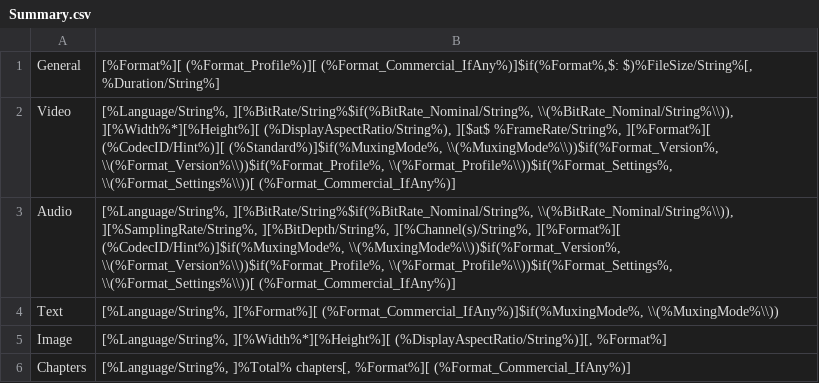
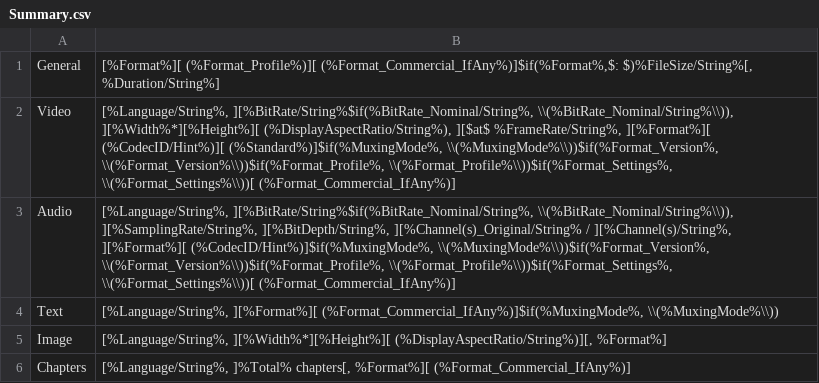
Before and after one commit to mediatest/mediatestLib, a CSV file: Source/Resource/Text/MediaInfo/Summary.csv, drawn as a sheet.

Commit message:
x MPEG-4/MOV: trying to display the summary differently when there is a difference between container and raw stream channels count information (long term method to be discussed)
git-svn-id: svn://svn.code.sf.net/p/mediainfo/code/MediaInfoLib/trunk@6345 45c5ae6f-87cc-4fd0-92ee-e4f023fd80da

```diff
--- a/Source/Resource/Text/MediaInfo/Summary.csv
+++ b/Source/Resource/Text/MediaInfo/Summary.csv
@@ -2,3 +2,3 @@ General;[%Format%][ (%Format_Profile%)][ (%Format_Commercial_IfAny%)]$if(%Format
 Video;[%Language/String%, ][%BitRate/String%$if(%BitRate_Nominal/String%, \\(%BitRate_Nominal/String%\\)), ][%Width%*][%Height%][ (%DisplayAspectRatio/String%), ][$at$ %FrameRate/String%, ][%Format%][ (%CodecID/Hint%)][ (%Standard%)]$if(%MuxingMode%, \\(%MuxingMode%\\))$if(%Format_Version%, \\(%Format_Version%\\))$if(%Format_Profile%, \\(%Format_Profile%\\))$if(%Format_Settings%, \\(%Format_Settings%\\))[ (%Format_Commercial_IfAny%)]
-Audio;[%Language/String%, ][%BitRate/String%$if(%BitRate_Nominal/String%, \\(%BitRate_Nominal/String%\\)), ][%SamplingRate/String%, ][%BitDepth/String%, ][%Channel(s)/String%, ][%Format%][ (%CodecID/Hint%)]$if(%MuxingMode%, \\(%MuxingMode%\\))$if(%Format_Version%, \\(%Format_Version%\\))$if(%Format_Profile%, \\(%Format_Profile%\\))$if(%Format_Settings%, \\(%Format_Settings%\\))[ (%Format_Commercial_IfAny%)]
+Audio;[%Language/String%, ][%BitRate/String%$if(%BitRate_Nominal/String%, \\(%BitRate_Nominal/String%\\)), ][%SamplingRate/String%, ][%BitDepth/String%, ][%Channel(s)_Original/String%  / ][%Channel(s)/String%, ][%Format%][ (%CodecID/Hint%)]$if(%MuxingMode%, \\(%MuxingMode%\\))$if(%Format_Version%, \\(%Format_Version%\\))$if(%Format_Profile%, \\(%Format_Profile%\\))$if(%Format_Settings%, \\(%Format_Settings%\\))[ (%Format_Commercial_IfAny%)]
 Text;[%Language/String%, ][%Format%][ (%Format_Commercial_IfAny%)]$if(%MuxingMode%, \\(%MuxingMode%\\))
```
Also changed, not shown: 2 other files.
